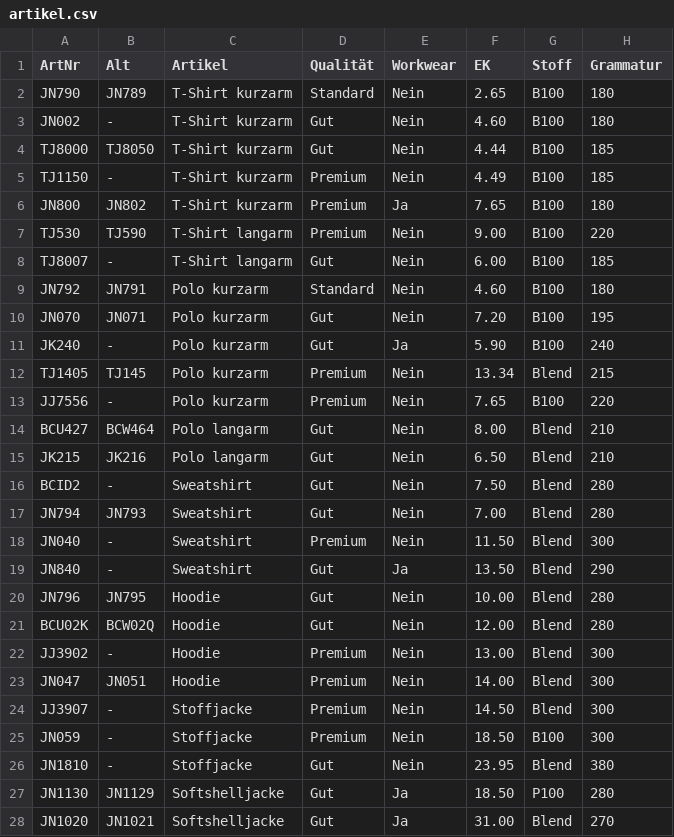
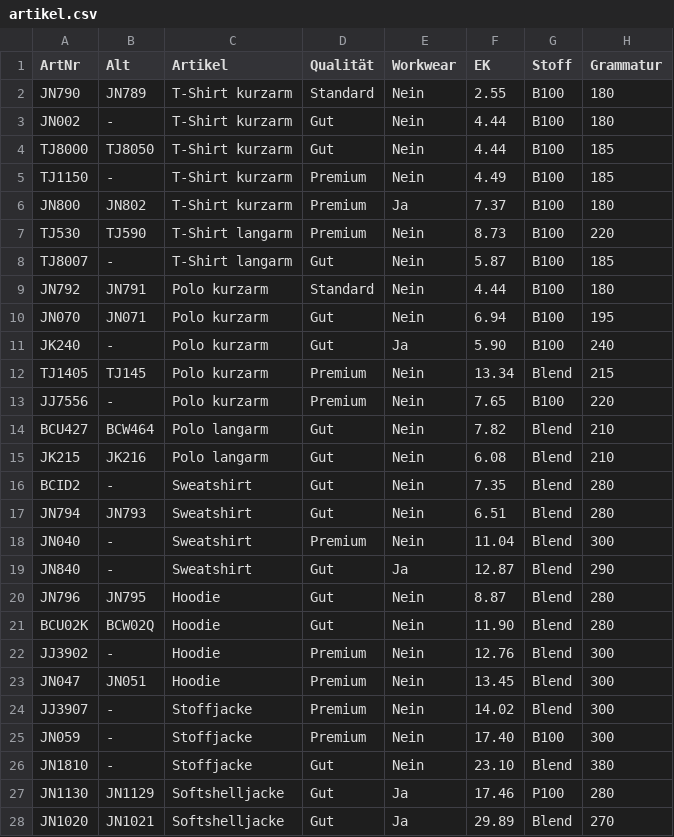
Before and after one commit to paulh0609/CSV, a CSV file: artikel.csv, drawn as a sheet; only a part is shown; the diff covers the shown part only.

Commit message:
Update artikel.csv

```diff
--- a/artikel.csv
+++ b/artikel.csv
@@ -1,11 +1,11 @@
 ArtNr,Alt,Artikel,Qualität,Workwear,EK,Stoff,Grammatur
-JN790,JN789,T-Shirt kurzarm,Standard,Nein,2.65,B100,180
-JN002,-,T-Shirt kurzarm,Gut,Nein,4.60,B100,180
+JN790,JN789,T-Shirt kurzarm,Standard,Nein,2.55,B100,180
+JN002,-,T-Shirt kurzarm,Gut,Nein,4.44,B100,180
 TJ8000,TJ8050,T-Shirt kurzarm,Gut,Nein,4.44,B100,185
 TJ1150,-,T-Shirt kurzarm,Premium,Nein,4.49,B100,185
-JN800,JN802,T-Shirt kurzarm,Premium,Ja,7.65,B100,180
-TJ530,TJ590,T-Shirt langarm,Premium,Nein,9.00,B100,220
-TJ8007,-,T-Shirt langarm,Gut,Nein,6.00,B100,185
-JN792,JN791,Polo kurzarm,Standard,Nein,4.60,B100,180
-JN070,JN071,Polo kurzarm,Gut,Nein,7.20,B100,195
+JN800,JN802,T-Shirt kurzarm,Premium,Ja,7.37,B100,180
+TJ530,TJ590,T-Shirt langarm,Premium,Nein,8.73,B100,220
+TJ8007,-,T-Shirt langarm,Gut,Nein,5.87,B100,185
+JN792,JN791,Polo kurzarm,Standard,Nein,4.44,B100,180
+JN070,JN071,Polo kurzarm,Gut,Nein,6.94,B100,195
 JK240,-,Polo kurzarm,Gut,Ja,5.90,B100,240
@@ -13,16 +13,16 @@ TJ1405,TJ145,Polo kurzarm,Premium,Nein,13.34,Blend,215
 JJ7556,-,Polo kurzarm,Premium,Nein,7.65,B100,220
-BCU427,BCW464,Polo langarm,Gut,Nein,8.00,Blend,210
-JK215,JK216,Polo langarm,Gut,Nein,6.50,Blend,210
-BCID2,-,Sweatshirt,Gut,Nein,7.50,Blend,280
-JN794,JN793,Sweatshirt,Gut,Nein,7.00,Blend,280
-JN040,-,Sweatshirt,Premium,Nein,11.50,Blend,300
-JN840,-,Sweatshirt,Gut,Ja,13.50,Blend,290
-JN796,JN795,Hoodie,Gut,Nein,10.00,Blend,280
-BCU02K,BCW02Q,Hoodie,Gut,Nein,12.00,Blend,280
-JJ3902,-,Hoodie,Premium,Nein,13.00,Blend,300
-JN047,JN051,Hoodie,Premium,Nein,14.00,Blend,300
-JJ3907,-,Stoffjacke,Premium,Nein,14.50,Blend,300
-JN059,-,Stoffjacke,Premium,Nein,18.50,B100,300
-JN1810,-,Stoffjacke,Gut,Nein,23.95,Blend,380
-JN1130,JN1129,Softshelljacke,Gut,Ja,18.50,P100,280
-JN1020,JN1021,Softshelljacke,Gut,Ja,31.00,Blend,270
+BCU427,BCW464,Polo langarm,Gut,Nein,7.82,Blend,210
+JK215,JK216,Polo langarm,Gut,Nein,6.08,Blend,210
+BCID2,-,Sweatshirt,Gut,Nein,7.35,Blend,280
+JN794,JN793,Sweatshirt,Gut,Nein,6.51,Blend,280
+JN040,-,Sweatshirt,Premium,Nein,11.04,Blend,300
+JN840,-,Sweatshirt,Gut,Ja,12.87,Blend,290
+JN796,JN795,Hoodie,Gut,Nein,8.87,Blend,280
+BCU02K,BCW02Q,Hoodie,Gut,Nein,11.90,Blend,280
+JJ3902,-,Hoodie,Premium,Nein,12.76,Blend,300
+JN047,JN051,Hoodie,Premium,Nein,13.45,Blend,300
+JJ3907,-,Stoffjacke,Premium,Nein,14.02,Blend,300
+JN059,-,Stoffjacke,Premium,Nein,17.40,B100,300
+JN1810,-,Stoffjacke,Gut,Nein,23.10,Blend,380
+JN1130,JN1129,Softshelljacke,Gut,Ja,17.46,P100,280
+JN1020,JN1021,Softshelljacke,Gut,Ja,29.89,Blend,270
```
Also changed, not shown: 30 edited cells elsewhere in this file.
